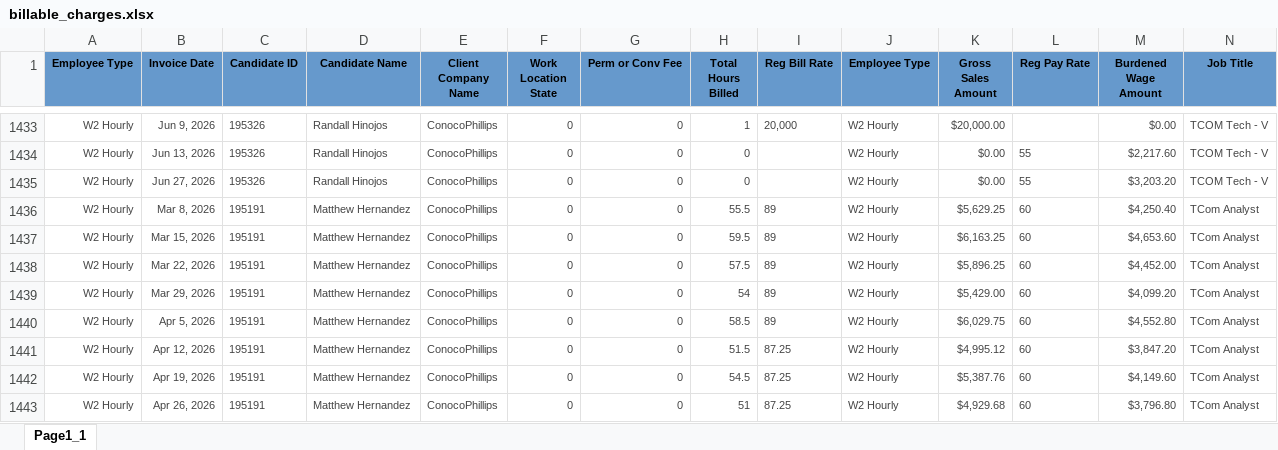
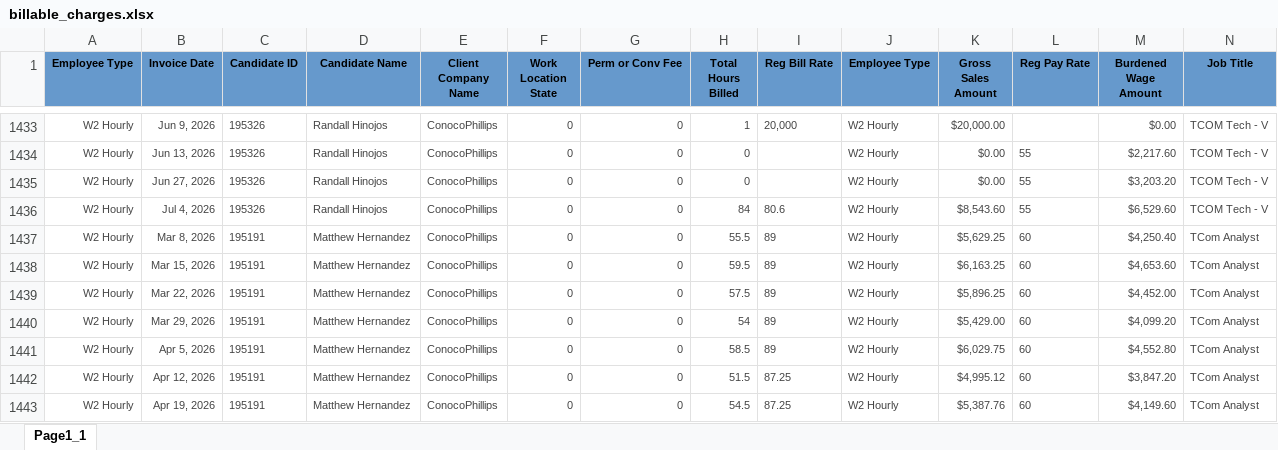
Before and after one commit to Pwilson37OTS/oaktree-invoice-reconciler, an Excel workbook: data/billable_charges.xlsx, sheet Page1_1, drawn as a sheet; only a part is shown, gaps mark what is left out; the shorter side is filled out with more unchanged rows; values as stored, in another font and other column widths than the file's, no borders; rows hold the shown columns only; the diff names each change by its address in the sheet, - before the commit and + after, or states it on an @@ line.

Commit message:
Refresh data 2026-07-05 12:15

```diff
--- a/data/billable_charges.xlsx (sheet Page1_1)
+++ b/data/billable_charges.xlsx (sheet Page1_1)
+row 1436: W2 Hourly | Jul 4, 2026 | 195326 | Randall Hinojos | ConocoPhillips | 0 | 0 | 84 | 80.6 | W2 Hourly | $8,543.60 | 55 | $6,529.60 | TCOM Tech - V
```
Also changed, not shown: data/audit_rev_ots.xlsx, data/billable_charges_CTS.xlsx.
